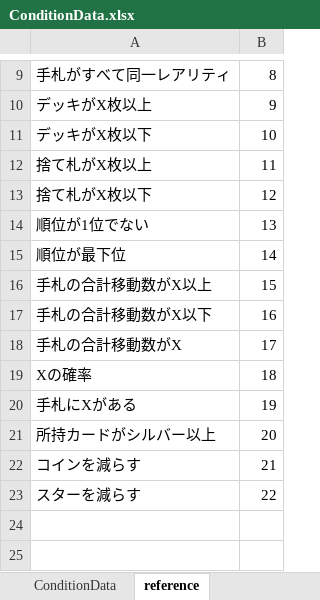
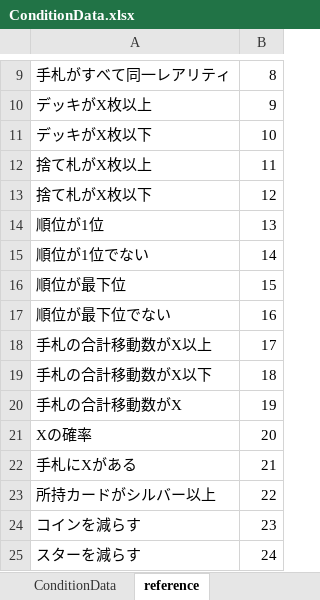
Before and after one commit to zundamoon/Droad, an Excel workbook: Assets/Resources/MasterData/ConditionData.xlsx, sheet reference, drawn as a sheet; only a part is shown, gaps mark what is left out; values as stored, in another font and other column widths than the file's, no borders; addresses are those after the commit; the diff names each change by its address in the sheet, - before the commit and + after, or states it on an @@ line.

```diff
--- a/Assets/Resources/MasterData/ConditionData.xlsx (sheet reference)
+++ b/Assets/Resources/MasterData/ConditionData.xlsx (sheet reference)
+row 14: 順位が1位 | 13
-B15: 13
+B15: 14
-B16: 14
+B16: 15
+row 17: 順位が最下位でない | 16
-B18: 15
+B18: 17
-B19: 16
+B19: 18
-B20: 17
+B20: 19
-B21: 18
+B21: 20
-B22: 19
+B22: 21
-B23: 20
+B23: 22
-B24: 21
+B24: 23
-B25: 22
+B25: 24
```
Also changed, not shown: sheet ConditionData, formulas that keep their value, Assets/Resources/MasterData/CardData.xlsx, Assets/Resources/MasterData/EventData.xlsx, 48 other files.
